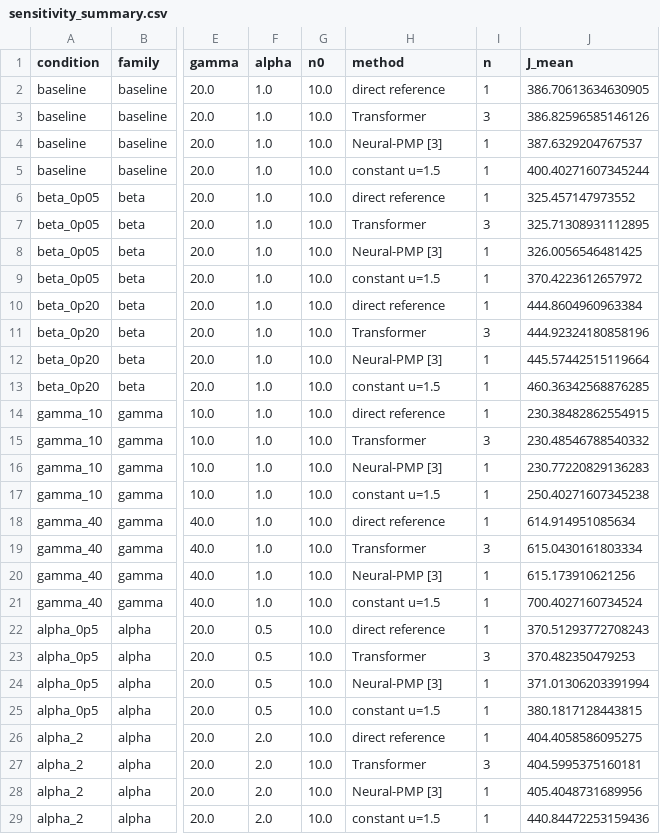
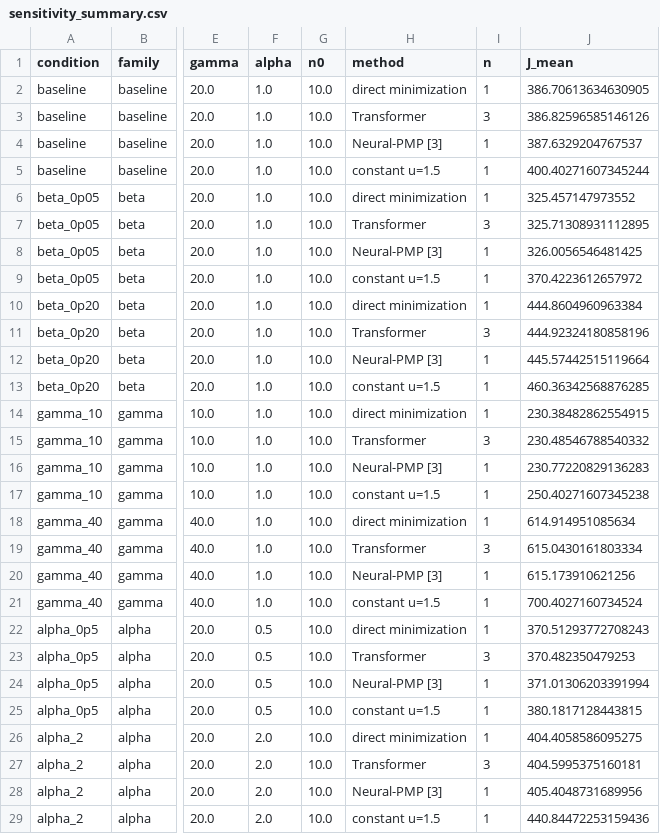
Before and after one commit to Peiran225/AI-for-Control, a CSV file: paper_runs/ut_sensitivity_sweep/sensitivity_summary.csv, drawn as a sheet; only a part is shown, gaps mark what is left out; the diff covers the shown part only; the diff names each change by its address in the sheet, - before the commit and + after, or states it on an @@ line.

```diff
--- a/paper_runs/ut_sensitivity_sweep/sensitivity_summary.csv
+++ b/paper_runs/ut_sensitivity_sweep/sensitivity_summary.csv
-H2 (method): direct reference
+H2 (method): direct minimization
-H6 (method): direct reference
+H6 (method): direct minimization
-H10 (method): direct reference
+H10 (method): direct minimization
-H14 (method): direct reference
+H14 (method): direct minimization
-H18 (method): direct reference
+H18 (method): direct minimization
-H22 (method): direct reference
+H22 (method): direct minimization
-H26 (method): direct reference
+H26 (method): direct minimization
```
Also changed, not shown: 2 edited cells elsewhere in this file, paper_runs/first_layer_ut_benchmark/first_layer_runs.csv, paper_runs/first_layer_ut_benchmark/first_layer_summary.csv, 22 other files.
